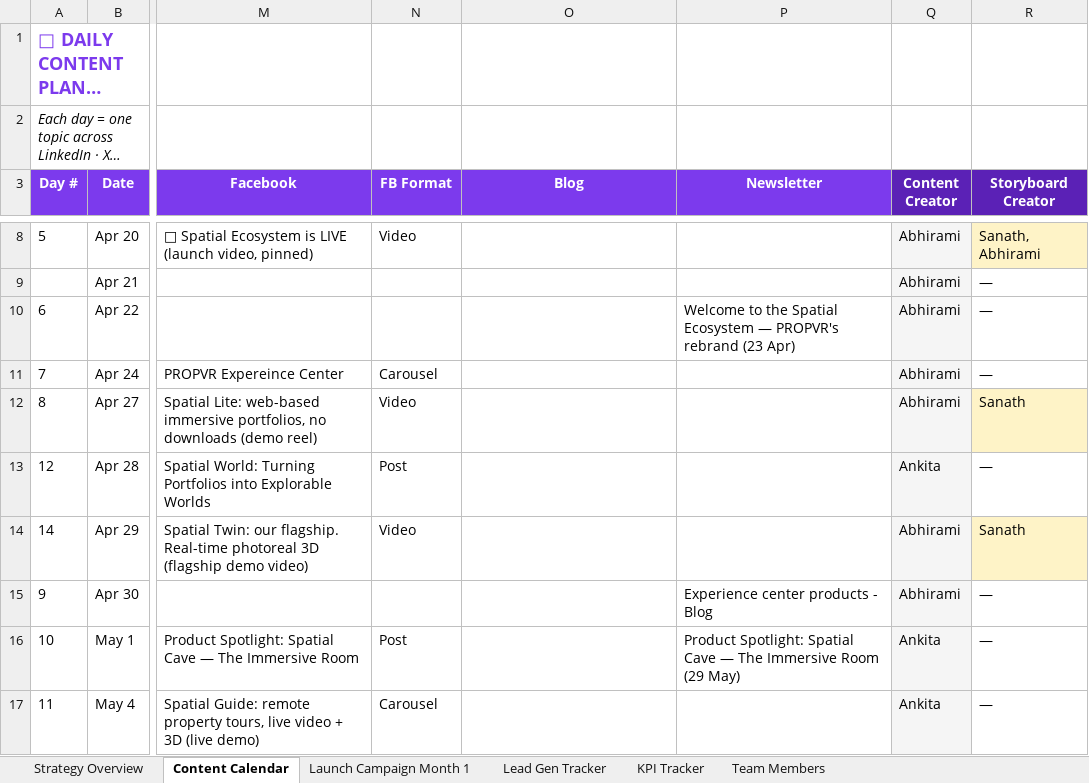
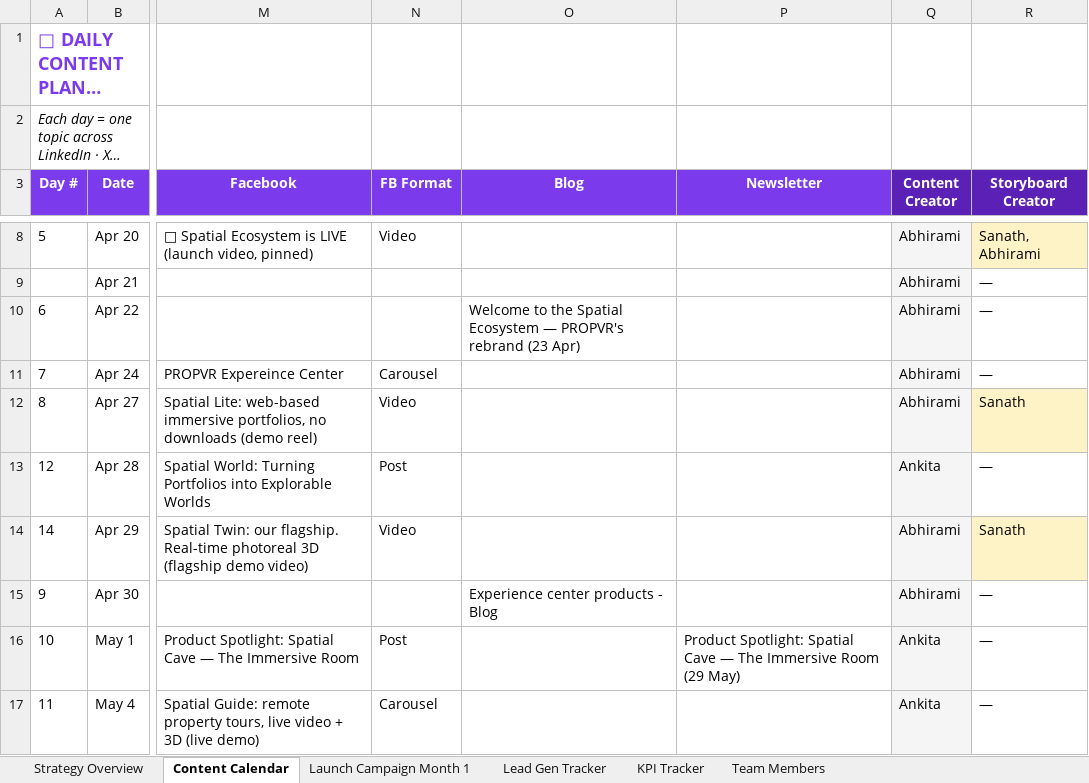
Before and after one commit to srinathkandala1-lgtm/planora, an Excel workbook: public/PROPVR_Content_Plan_DB.xlsx, sheet Content Calendar, drawn as a sheet; only a part is shown, gaps mark what is left out; long unchanged cells end in …; values as stored, in another font and other column widths than the file's, no borders; the diff names each change by its address in the sheet, - before the commit and + after, or states it on an @@ line.

```diff
--- a/public/PROPVR_Content_Plan_DB.xlsx (sheet Content Calendar)
+++ b/public/PROPVR_Content_Plan_DB.xlsx (sheet Content Calendar)
-O10 (Blog): (empty)
+O10 (Blog): Welcome to the Spatial Ecosystem — PROPVR's rebrand (23 Apr)
-P10 (Newsletter): Welcome to the Spatial Ecosystem — PROPVR's rebrand (23 Apr)
+P10 (Newsletter): (empty)
-O15 (Blog): (empty)
+O15 (Blog): Experience center products - Blog
-P15 (Newsletter): Experience center products - Blog
+P15 (Newsletter): (empty)
```
Also changed, not shown: 1 other file.
